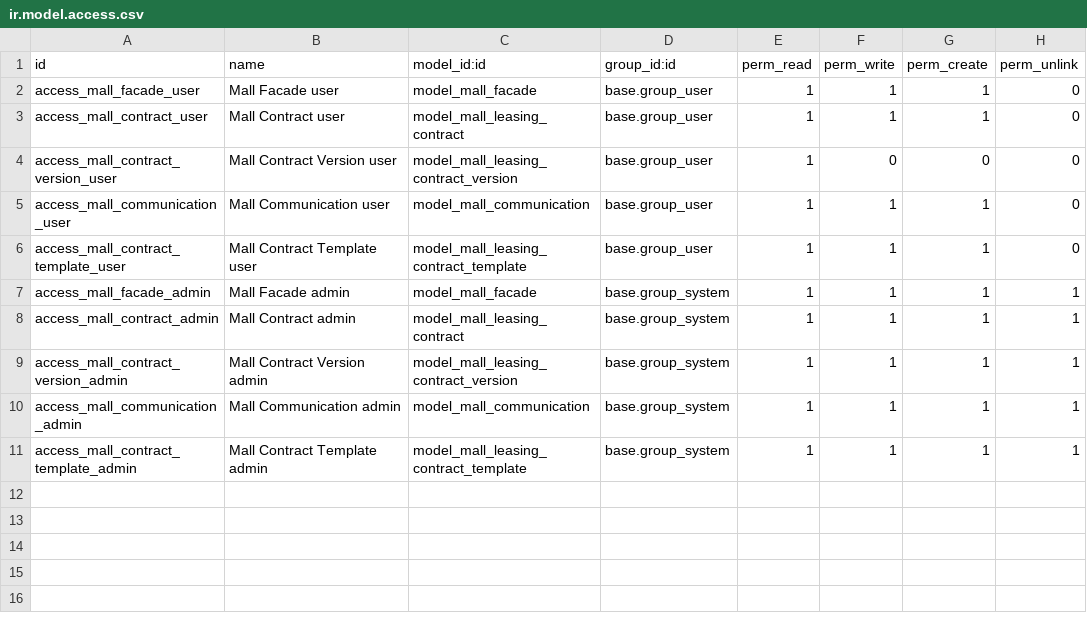
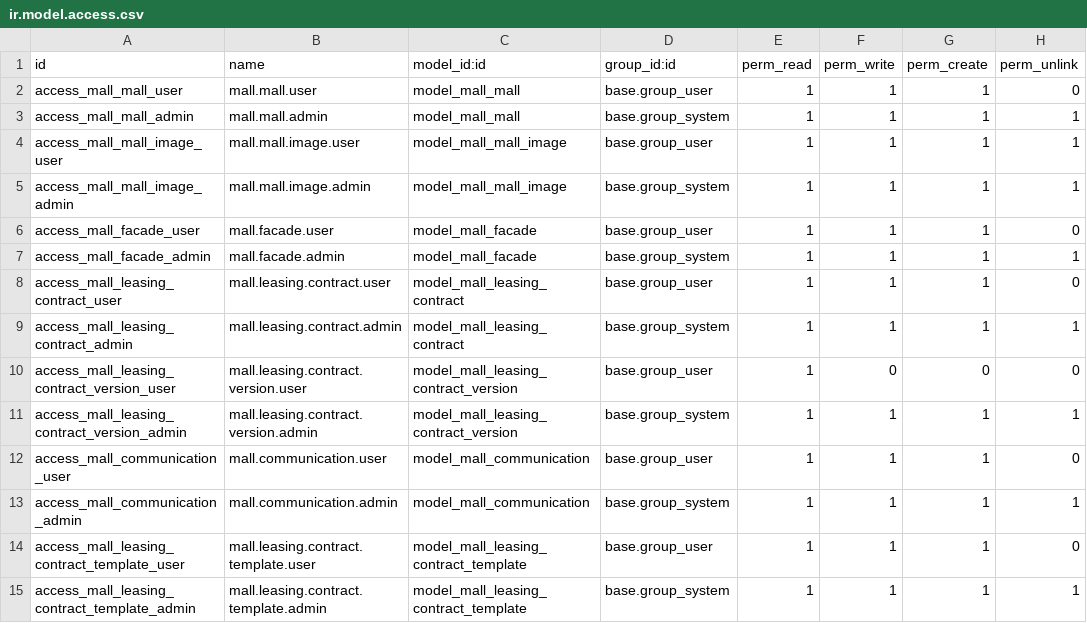
Before and after one commit to hanbiji/wiisoft-odoo18, a CSV file: mall_leasing/security/ir.model.access.csv, drawn as a sheet.

```diff
--- a/mall_leasing/security/ir.model.access.csv
+++ b/mall_leasing/security/ir.model.access.csv
@@ -1,11 +1,15 @@
 id,name,model_id:id,group_id:id,perm_read,perm_write,perm_create,perm_unlink
-access_mall_facade_user,Mall Facade user,model_mall_facade,base.group_user,1,1,1,0
-access_mall_contract_user,Mall Contract user,model_mall_leasing_contract,base.group_user,1,1,1,0
-access_mall_contract_version_user,Mall Contract Version user,model_mall_leasing_contract_version,base.group_user,1,0,0,0
-access_mall_communication_user,Mall Communication user,model_mall_communication,base.group_user,1,1,1,0
-access_mall_contract_template_user,Mall Contract Template user,model_mall_leasing_contract_template,base.group_user,1,1,1,0
-access_mall_facade_admin,Mall Facade admin,model_mall_facade,base.group_system,1,1,1,1
-access_mall_contract_admin,Mall Contract admin,model_mall_leasing_contract,base.group_system,1,1,1,1
-access_mall_contract_version_admin,Mall Contract Version admin,model_mall_leasing_contract_version,base.group_system,1,1,1,1
-access_mall_communication_admin,Mall Communication admin,model_mall_communication,base.group_system,1,1,1,1
-access_mall_contract_template_admin,Mall Contract Template admin,model_mall_leasing_contract_template,base.group_system,1,1,1,1
+access_mall_mall_user,mall.mall.user,model_mall_mall,base.group_user,1,1,1,0
+access_mall_mall_admin,mall.mall.admin,model_mall_mall,base.group_system,1,1,1,1
+access_mall_mall_image_user,mall.mall.image.user,model_mall_mall_image,base.group_user,1,1,1,1
+access_mall_mall_image_admin,mall.mall.image.admin,model_mall_mall_image,base.group_system,1,1,1,1
+access_mall_facade_user,mall.facade.user,model_mall_facade,base.group_user,1,1,1,0
+access_mall_facade_admin,mall.facade.admin,model_mall_facade,base.group_system,1,1,1,1
+access_mall_leasing_contract_user,mall.leasing.contract.user,model_mall_leasing_contract,base.group_user,1,1,1,0
+access_mall_leasing_contract_admin,mall.leasing.contract.admin,model_mall_leasing_contract,base.group_system,1,1,1,1
+access_mall_leasing_contract_version_user,mall.leasing.contract.version.user,model_mall_leasing_contract_version,base.group_user,1,0,0,0
+access_mall_leasing_contract_version_admin,mall.leasing.contract.version.admin,model_mall_leasing_contract_version,base.group_system,1,1,1,1
+access_mall_communication_user,mall.communication.user,model_mall_communication,base.group_user,1,1,1,0
+access_mall_communication_admin,mall.communication.admin,model_mall_communication,base.group_system,1,1,1,1
+access_mall_leasing_contract_template_user,mall.leasing.contract.template.user,model_mall_leasing_contract_template,base.group_user,1,1,1,0
+access_mall_leasing_contract_template_admin,mall.leasing.contract.template.admin,model_mall_leasing_contract_template,base.group_system,1,1,1,1
```
Also changed, not shown: 11 other files.
